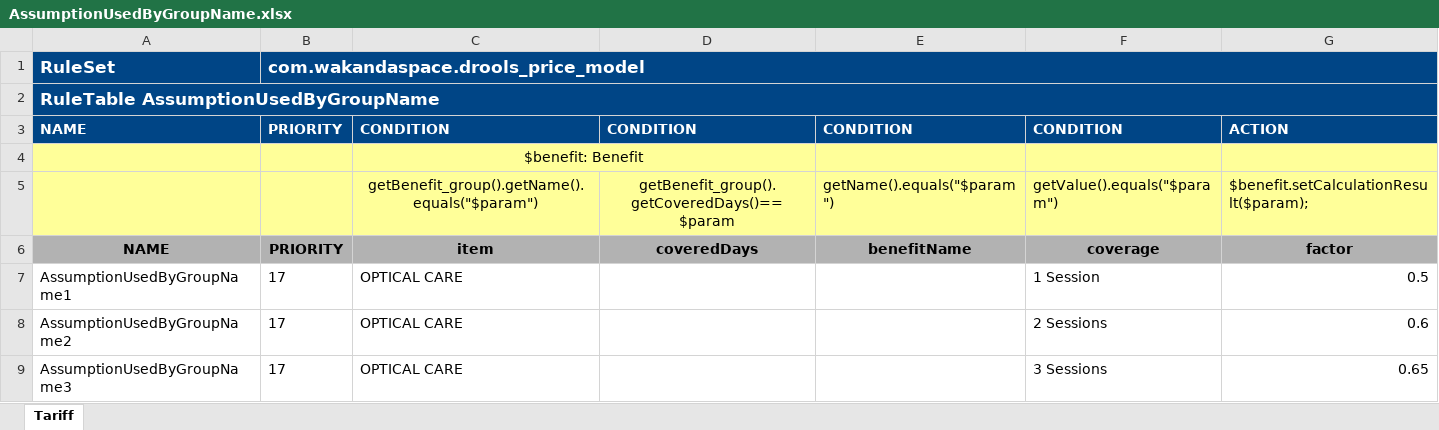
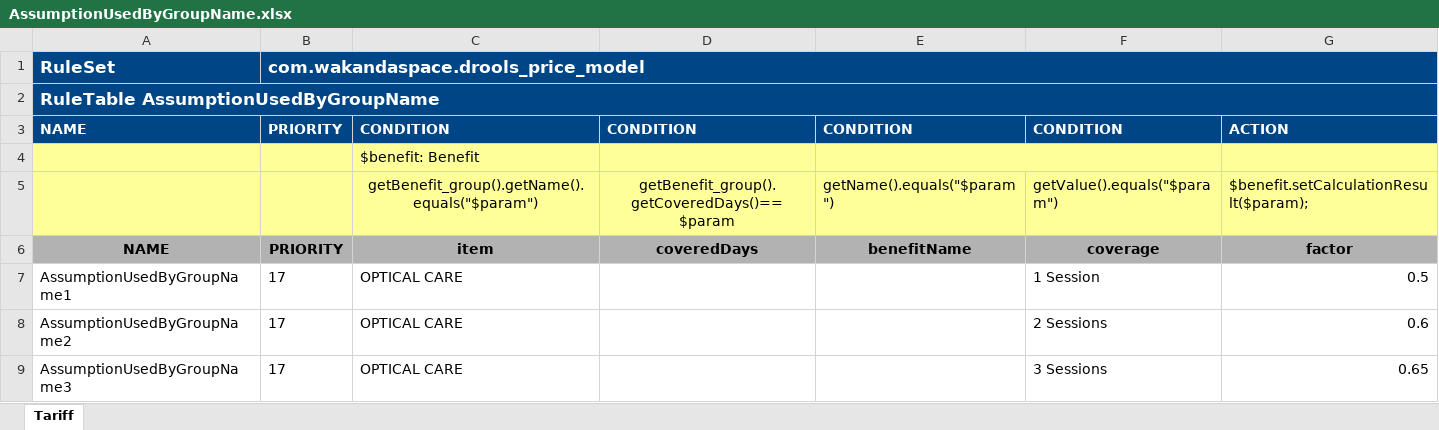
Before and after one commit to Satadl/drools-price-model, an Excel workbook: src/main/resources/com/wakandaspace/drools_price_model/AssumptionUsedByGroupName.xlsx, sheet Tariff, drawn as a sheet; only a part is shown; values as stored, in another font and other column widths than the file's, no borders; the diff names each change by its address in the sheet, - before the commit and + after, or states it on an @@ line.

Commit message:
Uploaded 05-May-2021 12:20:48 {/src/main/resources/com/wakandaspace/drools_price_model/AssumptionUsedByGroupName.xlsx}

```diff
--- a/src/main/resources/com/wakandaspace/drools_price_model/AssumptionUsedByGroupName.xlsx (sheet Tariff)
+++ b/src/main/resources/com/wakandaspace/drools_price_model/AssumptionUsedByGroupName.xlsx (sheet Tariff)
-C4 alignment: center
+C4 alignment: left
-C4:D4 merged
+E4:F4 merged
```
